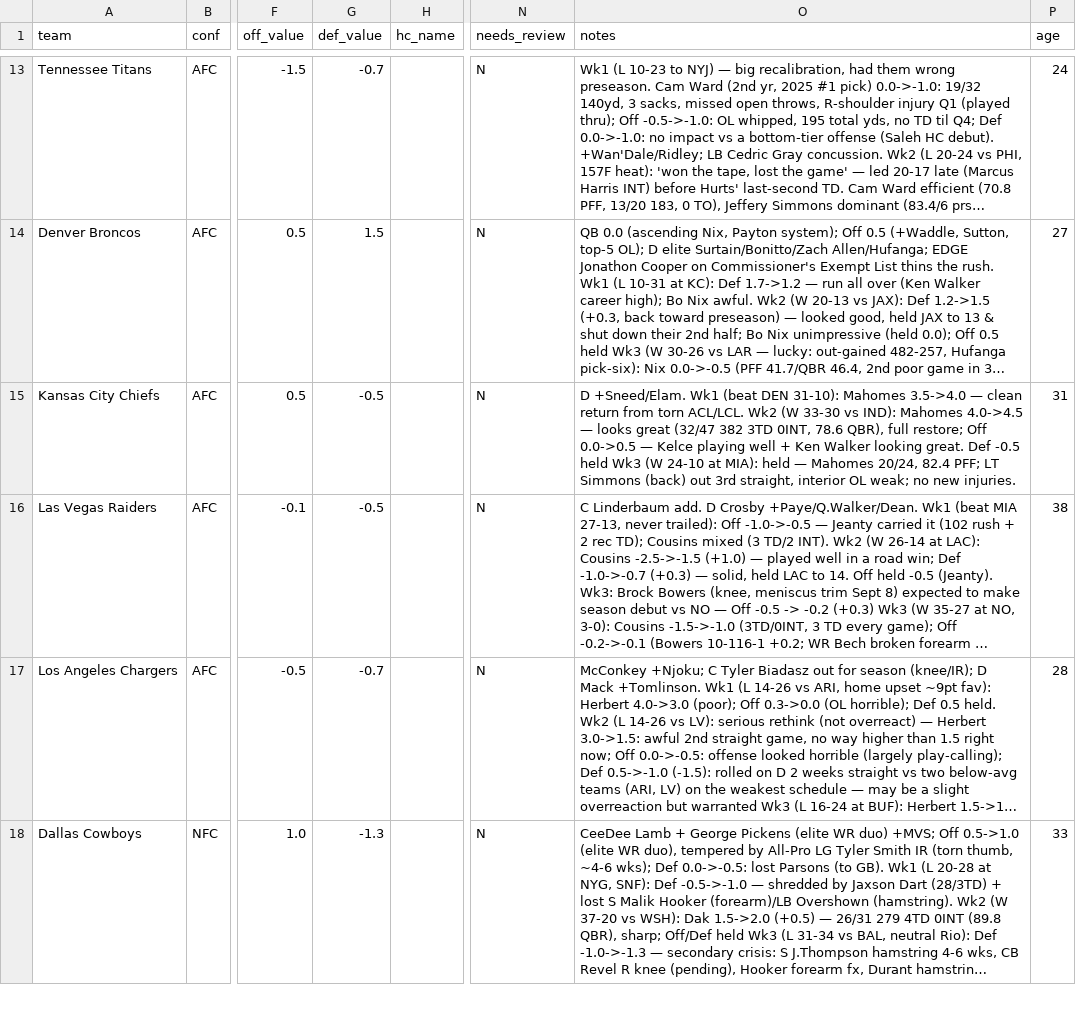
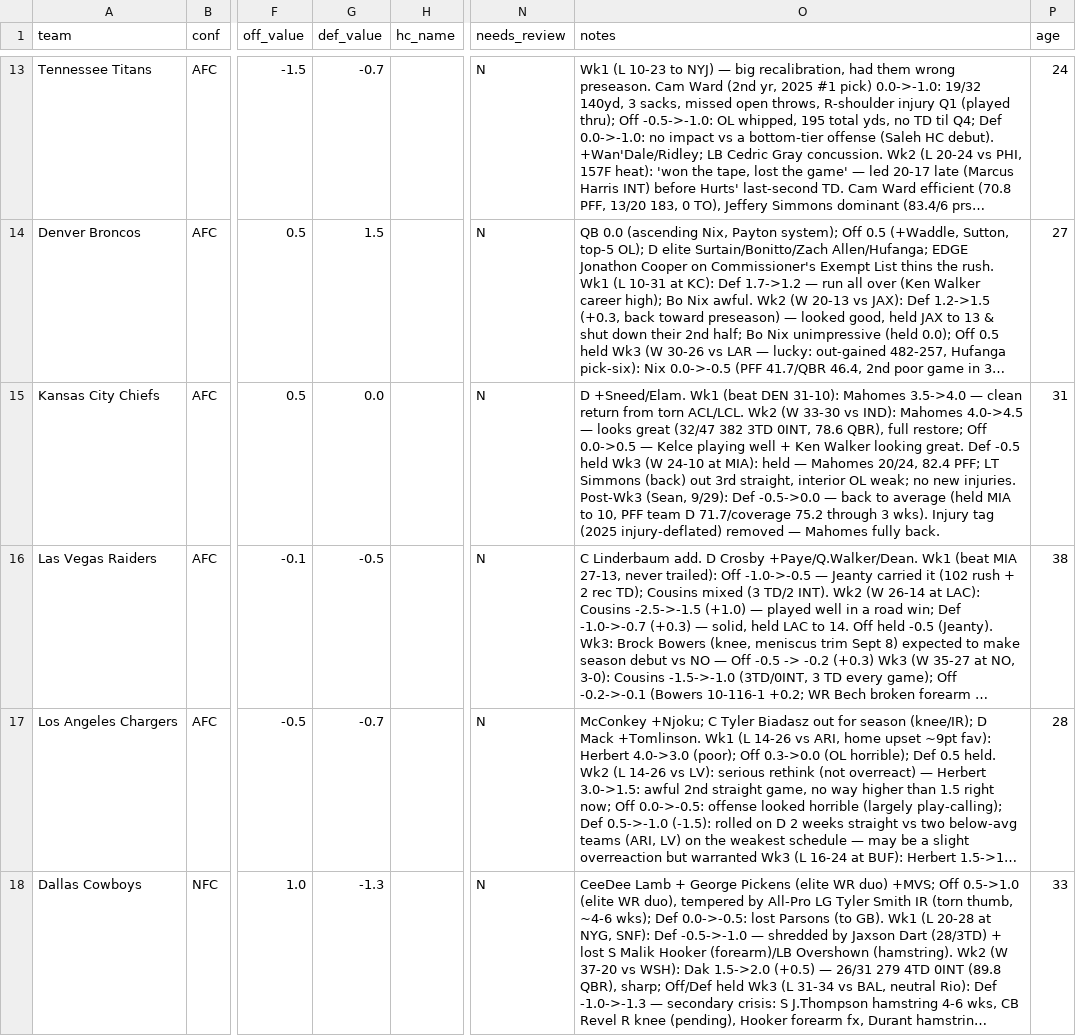
Before and after one commit to mccabe206-ops/Postgame_Outlet, a CSV file: data/ratings.csv, drawn as a sheet; only a part is shown, gaps mark what is left out; long unchanged cells end in …; the diff names each change by its address in the sheet, - before the commit and + after, or states it on an @@ line.

Commit message:
KC: Def -0.5->0.0; remove ▲inj tag (Mahomes fully back)

```diff
--- a/data/ratings.csv
+++ b/data/ratings.csv
-G15 (def_value): -0.5
+G15 (def_value): 0.0
-O15 (notes): …new injuries.
+O15 (notes): …new injuries. Post-Wk3 (Sean, 9/29): Def -0.5->0.0 — back to average (held MIA to 10, PFF team D 71.7/coverage 75.2 through 3 wks). Injury tag (2025 injury-deflated) removed — Mahomes fully back.
```
Also changed, not shown: 3 other files.
